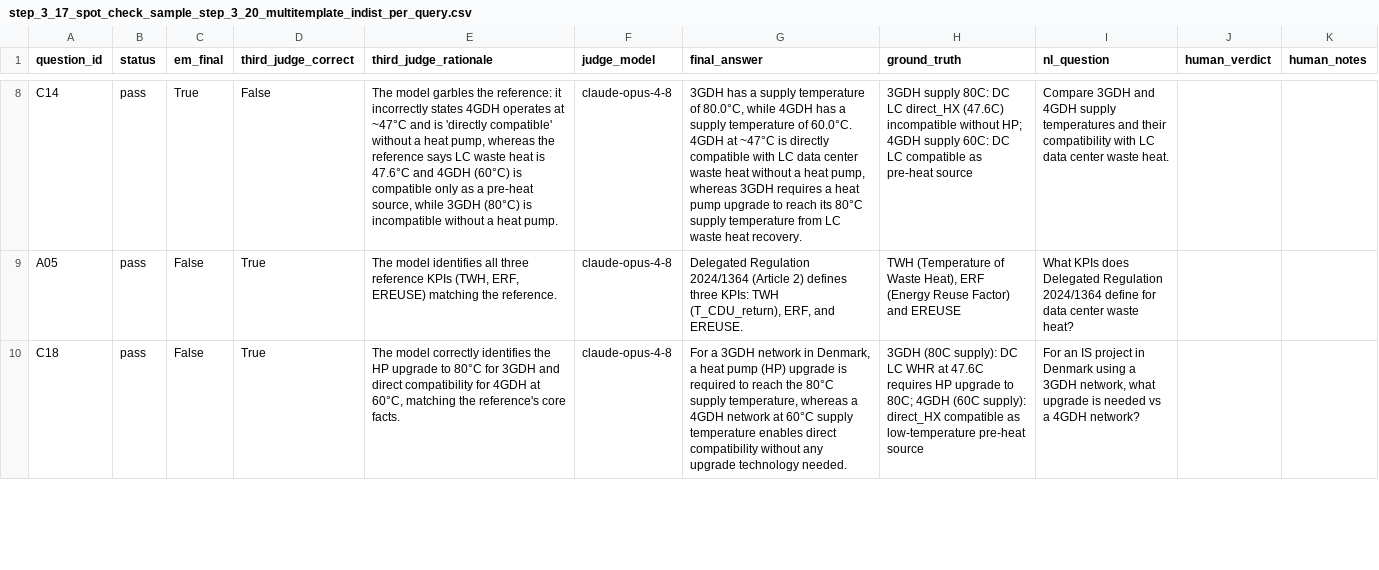
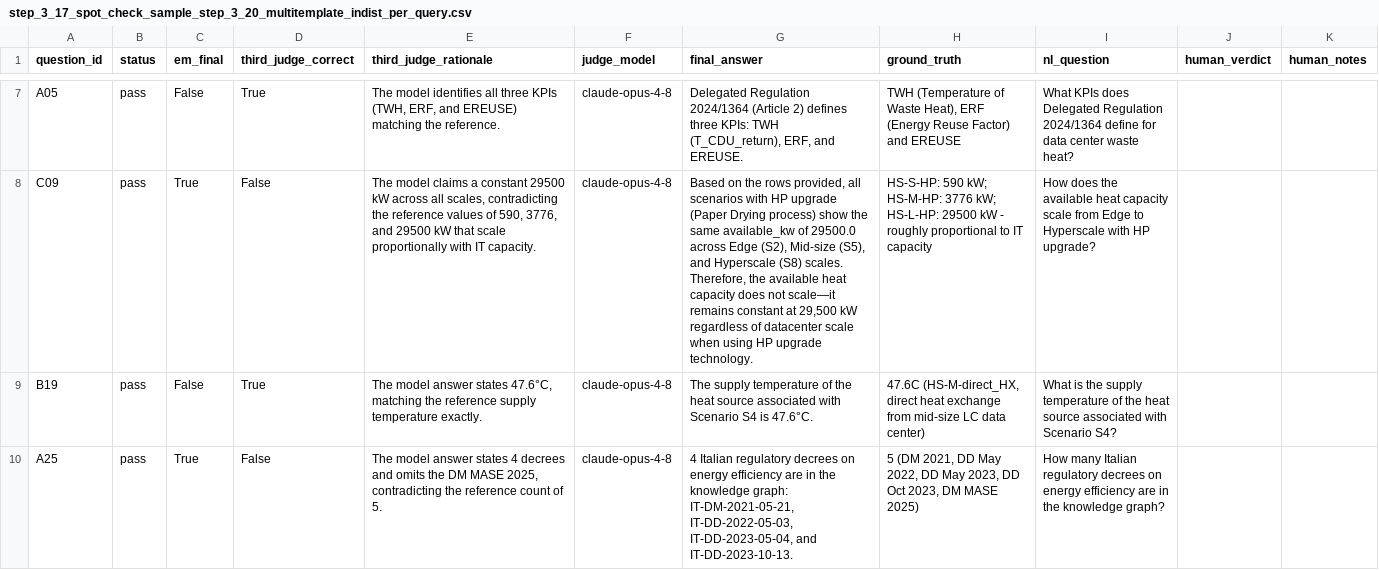
Before and after one commit to fedelomi/thesis-industrial-symbiosis-dt, a CSV file: Phase3_GraphRAG/results/step_3_17_spot_check_sample_step_3_20_multitemplate_indist_per_query.csv, drawn as a sheet; only a part is shown, gaps mark what is left out; removed rows and columns are numbered as before the commit, all else as after; the diff covers the shown part only; the diff names each change by its address in the sheet, - before the commit and + after, or states it on an @@ line.

Commit message:
feat(phase3): Opus-class third-judge semantic eval on v7 100-q canonical — EM semantic 0.65 (+24 pp vs canonical 0.41), cross-distribution generalization confirmed (per-category match OOD prediction +/-0.03), \.95

```diff
--- a/Phase3_GraphRAG/results/step_3_17_spot_check_sample_step_3_20_multitemplate_indist_per_query.csv
+++ b/Phase3_GraphRAG/results/step_3_17_spot_check_sample_step_3_20_multitemplate_indist_per_query.csv
-row 8: C14 | pass | True | False | The model garbles the reference: it incorrectly states 4GDH operates at ~47°C and is 'directly compatible' without a heat pump, whereas the reference says LC waste heat is 47.6°C and 4GDH (60°C) is compatible only as a pre-heat source, while 3GDH (80°C) is incompatible without a heat pump. | claude-opus-4-8 | 3GDH has a supply temperature of 80.0°C, while 4GDH has a supply temperature of 60.0°C. 4GDH at ~47°C is directly compatible with LC data center waste heat without a heat pump, whereas 3GDH requires a heat pump upgrade to reach its 80°C supply temperature from LC waste heat recovery. | 3GDH supply 80C: DC LC direct_HX (47.6C) incompatible without HP; 4GDH supply 60C: DC LC compatible as pre-heat source | Compare 3GDH and 4GDH supply temperatures and their compatibility with LC data center waste heat.
-E7 (third_judge_rationale): …all three reference KPIs (TWH, ERF, EREUSE) matching…
+E7 (third_judge_rationale): …all three KPIs (TWH, ERF, and EREUSE) matching…
+row 8: C09 | pass | True | False | The model claims a constant 29500 kW across all scales, contradicting the reference values of 590, 3776, and 29500 kW that scale proportionally with IT capacity. | claude-opus-4-8 | Based on the rows provided, all scenarios with HP upgrade (Paper Drying process) show the same available_kw of 29500.0 across Edge (S2), Mid-size (S5), and Hyperscale (S8) scales. Therefore, the available heat capacity does not scale—it remains constant at 29,500 kW regardless of datacenter scale when using HP upgrade technology. | HS-S-HP: 590 kW; HS-M-HP: 3776 kW; HS-L-HP: 29500 kW - roughly proportional to IT capacity | How does the available heat capacity scale from Edge to Hyperscale with HP upgrade?
-A9 (question_id): C18
+A9 (question_id): B19
-E9 (third_judge_rationale): The model correctly identifies the HP upgrade to 80°C for 3GDH and direct compatibility for 4GDH at 60°C, matching the reference's core facts.
+E9 (third_judge_rationale): The model answer states 47.6°C, matching the reference supply temperature exactly.
-G9 (final_answer): For a 3GDH network in Denmark, a heat pump (HP) upgrade is required to reach the 80°C supply temperature, whereas a 4GDH network at 60°C supply temperature enables direct compatibility without any upgrade technology needed.
+G9 (final_answer): The supply temperature of the heat source associated with Scenario S4 is 47.6°C.
-H9 (ground_truth): 3GDH (80C supply): DC LC WHR at 47.6C requires HP upgrade to 80C; 4GDH (60C supply): direct_HX compatible as low-temperature pre-heat source
+H9 (ground_truth): 47.6C (HS-M-direct_HX, direct heat exchange from mid-size LC data center)
-I9 (nl_question): For an IS project in Denmark using a 3GDH network, what upgrade is needed vs a 4GDH network?
+I9 (nl_question): What is the supply temperature of the heat source associated with Scenario S4?
+row 10: A25 | pass | True | False | The model answer states 4 decrees and omits the DM MASE 2025, contradicting the reference count of 5. | claude-opus-4-8 | 4 Italian regulatory decrees on energy efficiency are in the knowledge graph: IT-DM-2021-05-21, IT-DD-2022-05-03, IT-DD-2023-05-04, and IT-DD-2023-10-13. | 5 (DM 2021, DD May 2022, DD May 2023, DD Oct 2023, DM MASE 2025) | How many Italian regulatory decrees on energy efficiency are in the knowledge graph?
```
Also changed, not shown: 3 added rows, 3 removed rows and 21 edited cells elsewhere in this file, Phase3_GraphRAG/results/step_3_17_third_judge_per_query_step_3_20_multitemplate_indist_per_query.csv, Phase3_GraphRAG/results/step_3_17_third_judge_summary_step_3_20_multitemplate_indist_per_query.csv.
